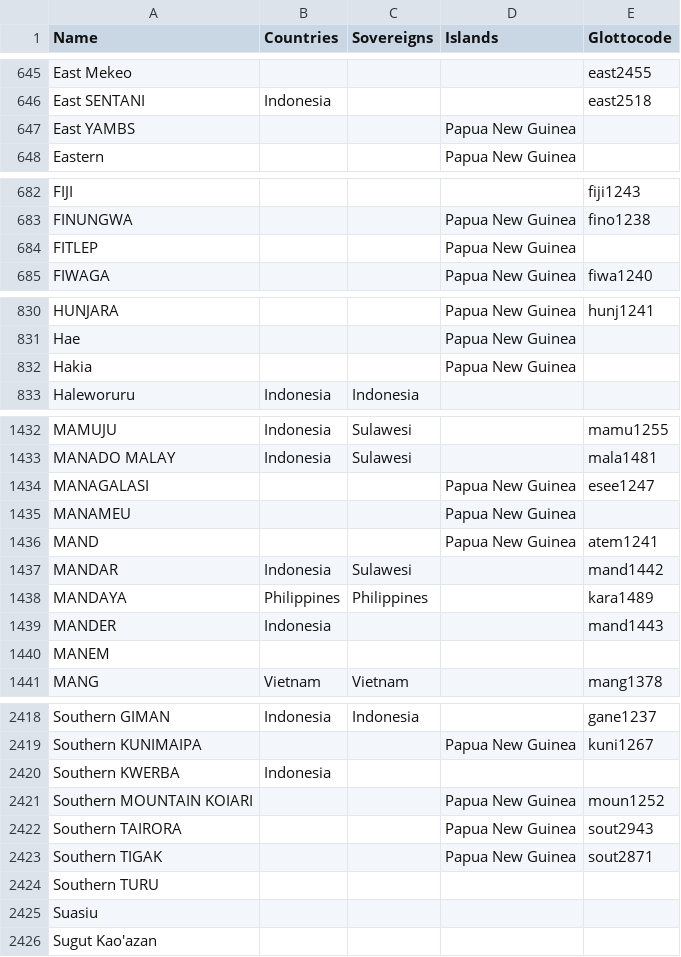
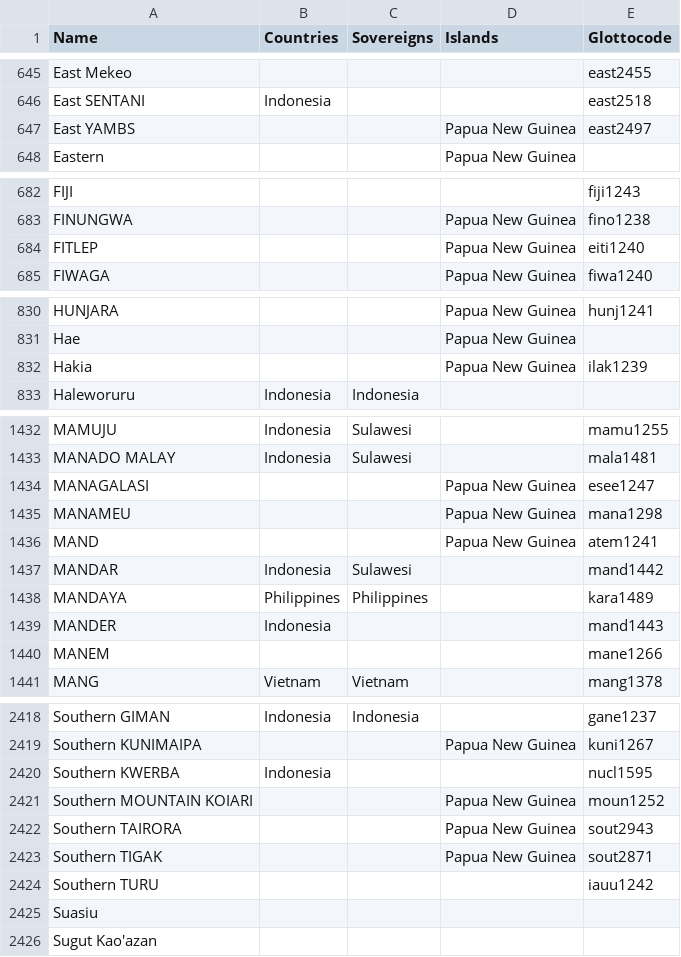
Before and after one commit to cldf-datasets/languageatlasofthepacificarea, a CSV file: etc/languages.csv, drawn as a sheet; only a part is shown, gaps mark what is left out; the diff covers the shown part only.

Commit message:
more glottocodes

```diff
--- a/etc/languages.csv
+++ b/etc/languages.csv
@@ -646,3 +646,3 @@ East Mekeo,,,,east2455
 East SENTANI,Indonesia,,,east2518
-East YAMBS,,,Papua New Guinea,
+East YAMBS,,,Papua New Guinea,east2497
 Eastern,,,Papua New Guinea,
@@ -683,3 +683,3 @@ FIJI,,,,fiji1243
 FINUNGWA,,,Papua New Guinea,fino1238
-FITLEP,,,Papua New Guinea,
+FITLEP,,,Papua New Guinea,eiti1240
 FIWAGA,,,Papua New Guinea,fiwa1240
@@ -831,3 +831,3 @@ HUNJARA,,,Papua New Guinea,hunj1241
 Hae,,,Papua New Guinea,
-Hakia,,,Papua New Guinea,
+Hakia,,,Papua New Guinea,ilak1239
 Haleworuru,Indonesia,Indonesia,,
@@ -1434,3 +1434,3 @@ MANADO MALAY,Indonesia,Sulawesi,,mala1481
 MANAGALASI,,,Papua New Guinea,esee1247
-MANAMEU,,,Papua New Guinea,
+MANAMEU,,,Papua New Guinea,mana1298
 MAND,,,Papua New Guinea,atem1241
@@ -1439,3 +1439,3 @@ MANDAYA,Philippines,Philippines,,kara1489
 MANDER,Indonesia,,,mand1443
-MANEM,,,,
+MANEM,,,,mane1266
 MANG,Vietnam,Vietnam,,mang1378
@@ -2419,3 +2419,3 @@ Southern GIMAN,Indonesia,Indonesia,,gane1237
 Southern KUNIMAIPA,,,Papua New Guinea,kuni1267
-Southern KWERBA,Indonesia,,,
+Southern KWERBA,Indonesia,,,nucl1595
 Southern MOUNTAIN KOIARI,,,Papua New Guinea,moun1252
@@ -2423,3 +2423,3 @@ Southern TAIRORA,,,Papua New Guinea,sout2943
 Southern TIGAK,,,Papua New Guinea,sout2871
-Southern TURU,,,,
+Southern TURU,,,,iauu1242
 Suasiu,,,,
```
Also changed, not shown: 22 edited cells elsewhere in this file.
